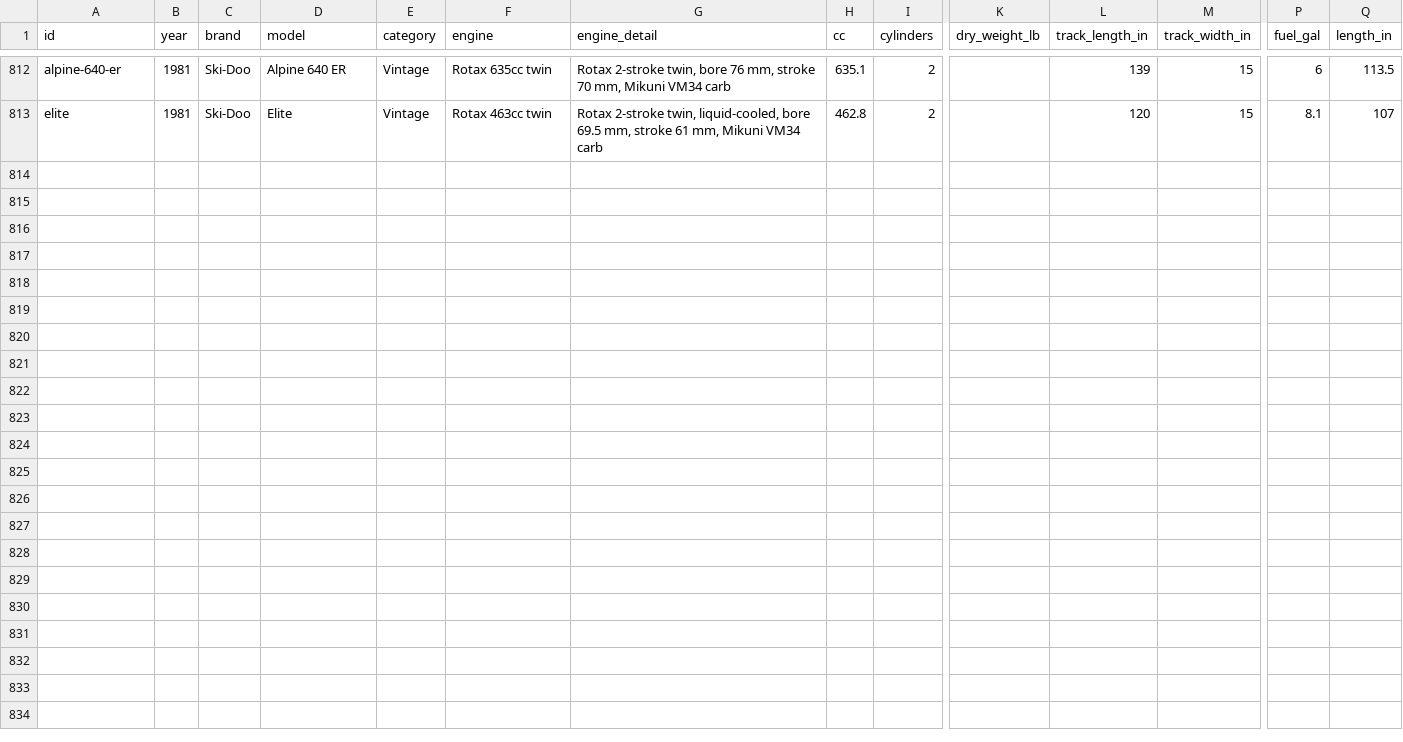
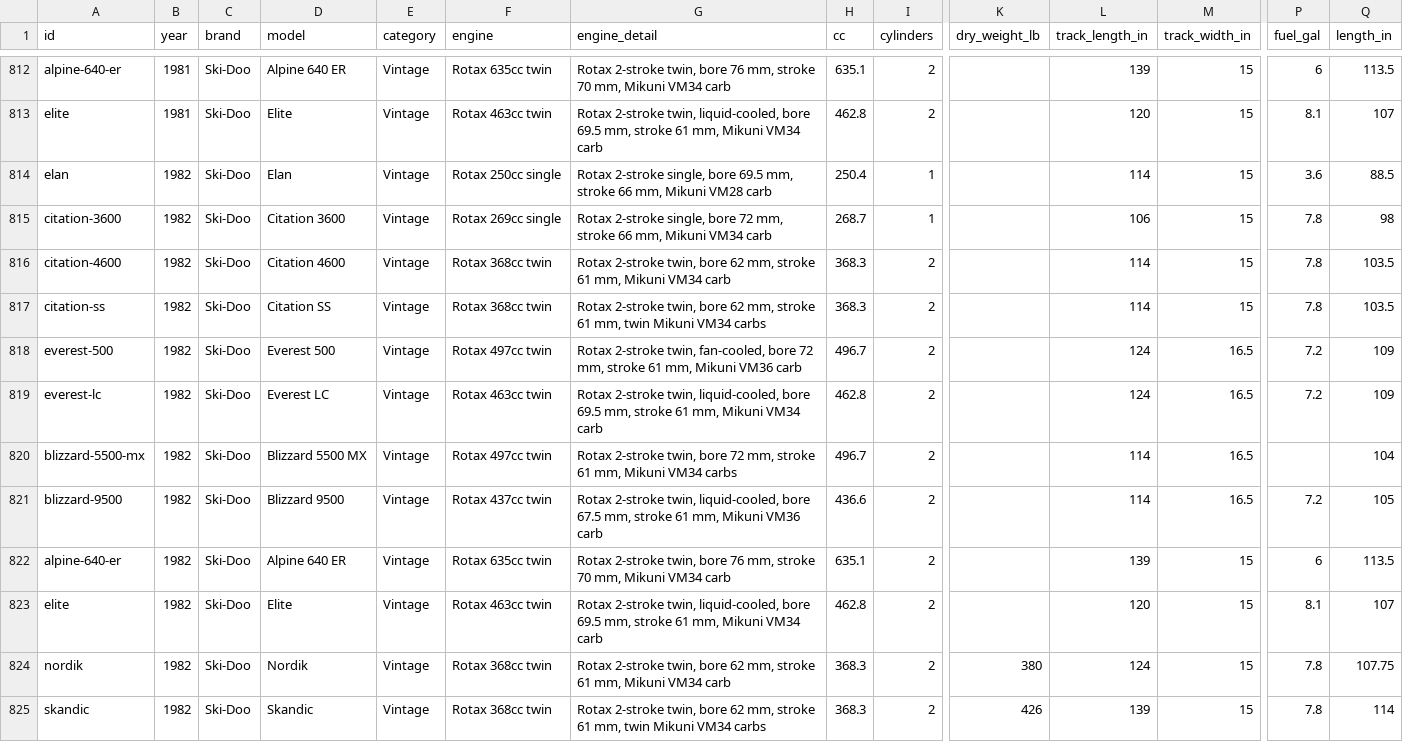
Before and after one commit to JonesT1986/SledSpecs, a CSV file: data/sleds.csv, drawn as a sheet; only a part is shown, gaps mark what is left out; rows hold the shown columns only; the diff names each change by its address in the sheet, - before the commit and + after, or states it on an @@ line.

```diff
--- a/data/sleds.csv
+++ b/data/sleds.csv
+row 814: elan | 1982 | Ski-Doo | Elan | Vintage | Rotax 250cc single | Rotax 2-stroke single, bore 69.5 mm, stroke 66 mm, Mikuni VM28 carb | 250.4 | 1 |  | 114 | 15 | 3.6 | 88.5
+row 815: citation-3600 | 1982 | Ski-Doo | Citation 3600 | Vintage | Rotax 269cc single | Rotax 2-stroke single, bore 72 mm, stroke 66 mm, Mikuni VM34 carb | 268.7 | 1 |  | 106 | 15 | 7.8 | 98
+row 816: citation-4600 | 1982 | Ski-Doo | Citation 4600 | Vintage | Rotax 368cc twin | Rotax 2-stroke twin, bore 62 mm, stroke 61 mm, Mikuni VM34 carb | 368.3 | 2 |  | 114 | 15 | 7.8 | 103.5
+row 817: citation-ss | 1982 | Ski-Doo | Citation SS | Vintage | Rotax 368cc twin | Rotax 2-stroke twin, bore 62 mm, stroke 61 mm, twin Mikuni VM34 carbs | 368.3 | 2 |  | 114 | 15 | 7.8 | 103.5
+row 818: everest-500 | 1982 | Ski-Doo | Everest 500 | Vintage | Rotax 497cc twin | Rotax 2-stroke twin, fan-cooled, bore 72 mm, stroke 61 mm, Mikuni VM36 carb | 496.7 | 2 |  | 124 | 16.5 | 7.2 | 109
+row 819: everest-lc | 1982 | Ski-Doo | Everest LC | Vintage | Rotax 463cc twin | Rotax 2-stroke twin, liquid-cooled, bore 69.5 mm, stroke 61 mm, Mikuni VM34 carb | 462.8 | 2 |  | 124 | 16.5 | 7.2 | 109
+row 820: blizzard-5500-mx | 1982 | Ski-Doo | Blizzard 5500 MX | Vintage | Rotax 497cc twin | Rotax 2-stroke twin, bore 72 mm, stroke 61 mm, Mikuni VM34 carbs | 496.7 | 2 |  | 114 | 16.5 |  | 104
+row 821: blizzard-9500 | 1982 | Ski-Doo | Blizzard 9500 | Vintage | Rotax 437cc twin | Rotax 2-stroke twin, liquid-cooled, bore 67.5 mm, stroke 61 mm, Mikuni VM36 carb | 436.6 | 2 |  | 114 | 16.5 | 7.2 | 105
+row 822: alpine-640-er | 1982 | Ski-Doo | Alpine 640 ER | Vintage | Rotax 635cc twin | Rotax 2-stroke twin, bore 76 mm, stroke 70 mm, Mikuni VM34 carb | 635.1 | 2 |  | 139 | 15 | 6 | 113.5
+row 823: elite | 1982 | Ski-Doo | Elite | Vintage | Rotax 463cc twin | Rotax 2-stroke twin, liquid-cooled, bore 69.5 mm, stroke 61 mm, Mikuni VM34 carb | 462.8 | 2 |  | 120 | 15 | 8.1 | 107
+row 824: nordik | 1982 | Ski-Doo | Nordik | Vintage | Rotax 368cc twin | Rotax 2-stroke twin, bore 62 mm, stroke 61 mm, Mikuni VM34 carb | 368.3 | 2 | 380 | 124 | 15 | 7.8 | 107.75
+row 825: skandic | 1982 | Ski-Doo | Skandic | Vintage | Rotax 368cc twin | Rotax 2-stroke twin, bore 62 mm, stroke 61 mm, twin Mikuni VM34 carbs | 368.3 | 2 | 426 | 139 | 15 | 7.8 | 114
```
